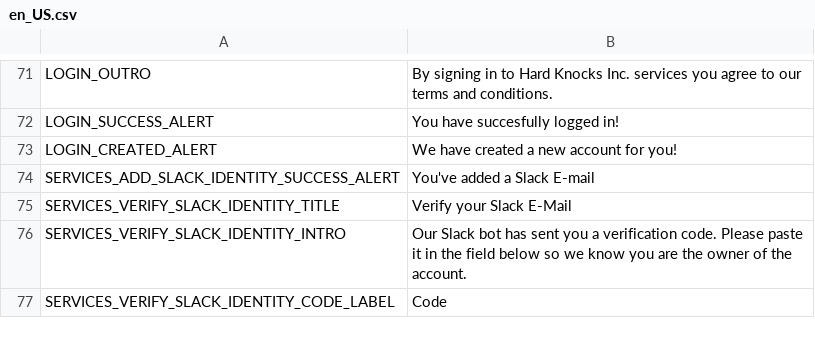
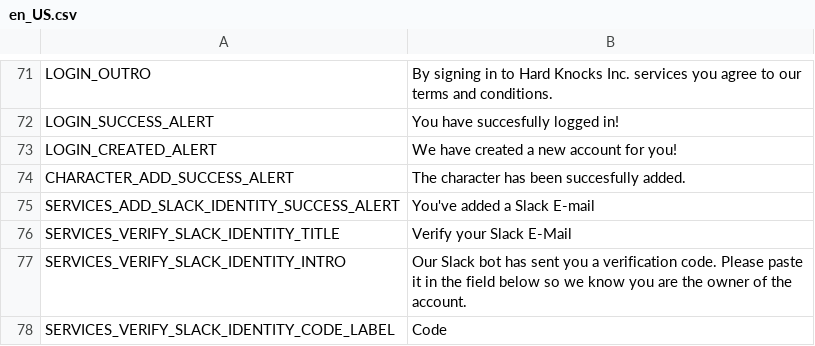
Before and after one commit to CokkocZateki/apoptosis, a CSV file: apoptosis/translations/en_US.csv, drawn as a sheet; only a part is shown, gaps mark what is left out.

Commit message:
add character add flash

```diff
--- a/apoptosis/translations/en_US.csv
+++ b/apoptosis/translations/en_US.csv
@@ -73,2 +73,3 @@
 "LOGIN_CREATED_ALERT","We have created a new account for you!"
+"CHARACTER_ADD_SUCCESS_ALERT","The character has been succesfully added."
 "SERVICES_ADD_SLACK_IDENTITY_SUCCESS_ALERT","You've added a Slack E-mail"
```
Also changed, not shown: 1 other file.
